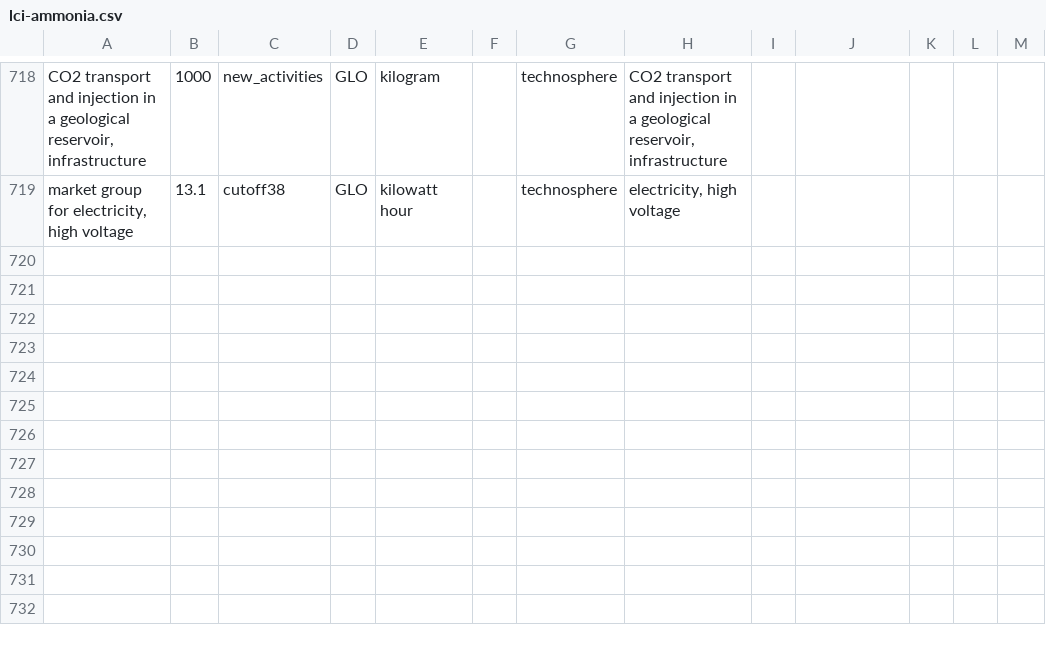
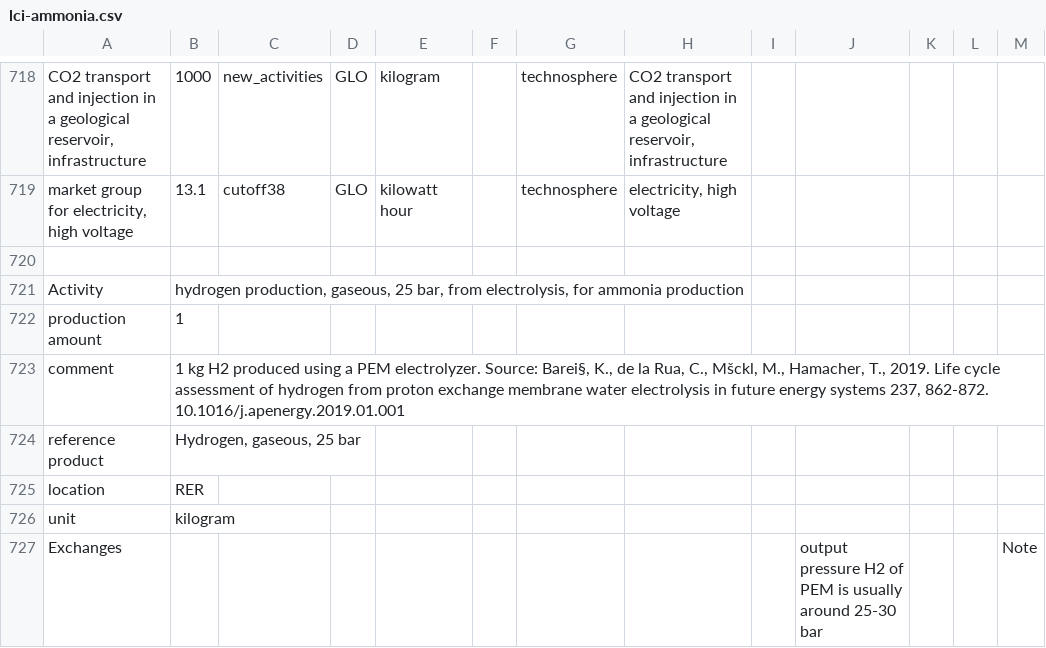
Before and after one commit to premise-community-scenarios/ammonia-prospective-scenarios, a CSV file: inventories/lci-ammonia.csv, drawn as a sheet; only a part is shown, gaps mark what is left out; the diff covers the shown part only; the diff names each change by its address in the sheet, - before the commit and + after, or states it on an @@ line.

```diff
--- a/inventories/lci-ammonia.csv
+++ b/inventories/lci-ammonia.csv
+row 720: (empty)
+row 721: Activity | hydrogen production, gaseous, 25 bar, from electrolysis, for ammonia production
+row 722: production amount | 1
+row 723: comment | 1 kg H2 produced using a PEM electrolyzer. Source: Barei§, K., de la Rua, C., Mšckl, M., Hamacher, T., 2019. Life cycle assessment of hydrogen from proton exchange membrane water electrolysis in future energy systems 237, 862-872. 10.1016/j.apenergy.2019.01.001
+row 724: reference product | Hydrogen, gaseous, 25 bar
+row 725: location | RER
+row 726: unit | kilogram
+row 727: Exchanges |  |  |  |  |  |  |  |  | output pressure H2 of PEM is usually around 25-30 bar |  |  | Note
```
Also changed, not shown: 7 added rows and 1 edited cell elsewhere in this file, 2 other files.
